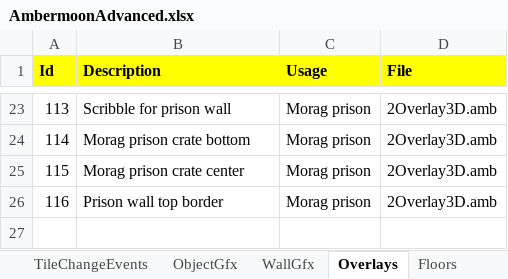
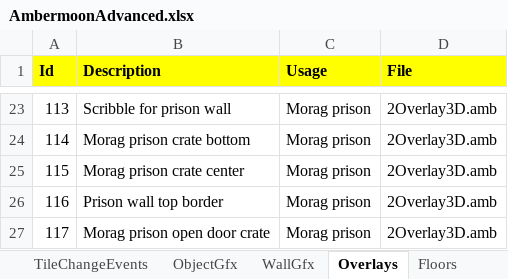
Before and after one commit to Pyrdacor/Ambermoon-Advanced, an Excel workbook: AmbermoonAdvanced.xlsx, sheet Overlays, drawn as a sheet; only a part is shown, gaps mark what is left out; values as stored, in another font and other column widths than the file's, no borders; the diff names each change by its address in the sheet, - before the commit and + after, or states it on an @@ line.

Commit message:
WIP prison

```diff
--- a/AmbermoonAdvanced.xlsx (sheet Overlays)
+++ b/AmbermoonAdvanced.xlsx (sheet Overlays)
+row 27: 117 | Morag prison open door crate | Morag prison | 2Overlay3D.amb
```
Also changed, not shown: sheet Chests, sheet Items, 18 other files.
